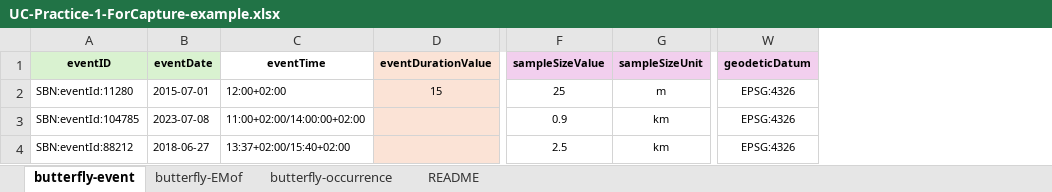
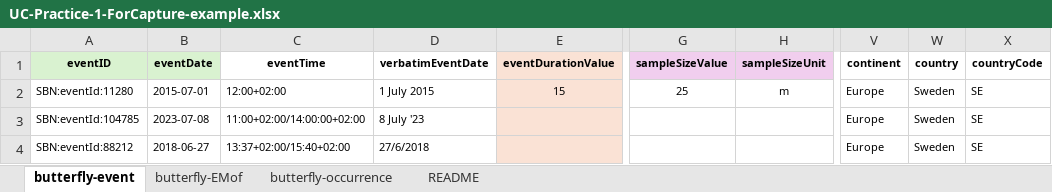
Before and after one commit to gbif/training, an Excel workbook: en/data-mobilization/modules/ROOT/attachments/UC-Practice-1-ForCapture-example.xlsx, sheet butterfly-event, drawn as a sheet; only a part is shown, gaps mark what is left out; values as stored, in another font and other column widths than the file's, no borders; charts and pictures not drawn; removed rows and columns are numbered as before the commit, all else as after; the diff names each change by its address in the sheet, - before the commit and + after, or states it on an @@ line.

```diff
--- a/en/data-mobilization/modules/ROOT/attachments/UC-Practice-1-ForCapture-example.xlsx (sheet butterfly-event)
+++ b/en/data-mobilization/modules/ROOT/attachments/UC-Practice-1-ForCapture-example.xlsx (sheet butterfly-event)
+column D (verbatimEventDate), rows 2-4: 1 July 2015 | 8 July '23 | 27/6/2018
+column V (continent), rows 2-4: all Europe
+column W (country), rows 2-4: all Sweden
+column X (countryCode), rows 2-4: all SE
-column W (geodeticDatum), rows 2-4: all EPSG:4326
-G3 (sampleSizeValue): 0.9
+G3 (sampleSizeValue): (empty)
-H3:H4 (sampleSizeUnit): km
+H3:H4 (sampleSizeUnit): (empty)
-G4 (sampleSizeValue): 2.5
+G4 (sampleSizeValue): (empty)
```
Also changed, not shown: sheet README, charts or pictures, 1 other file.
